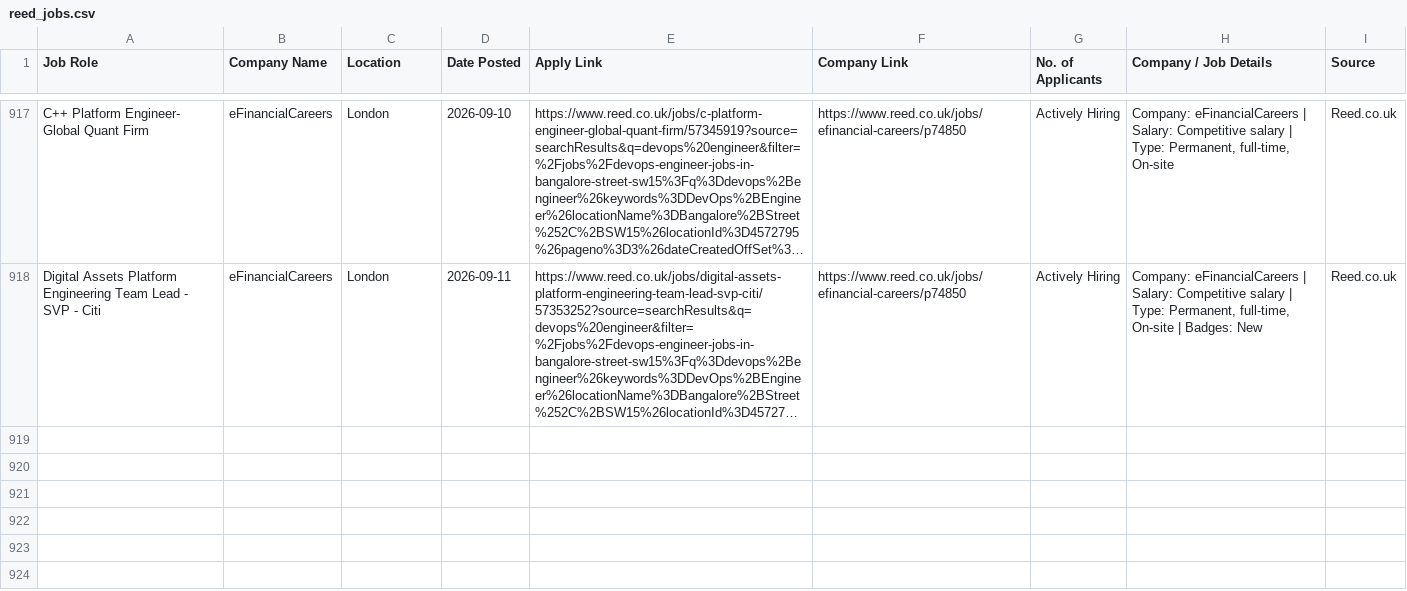
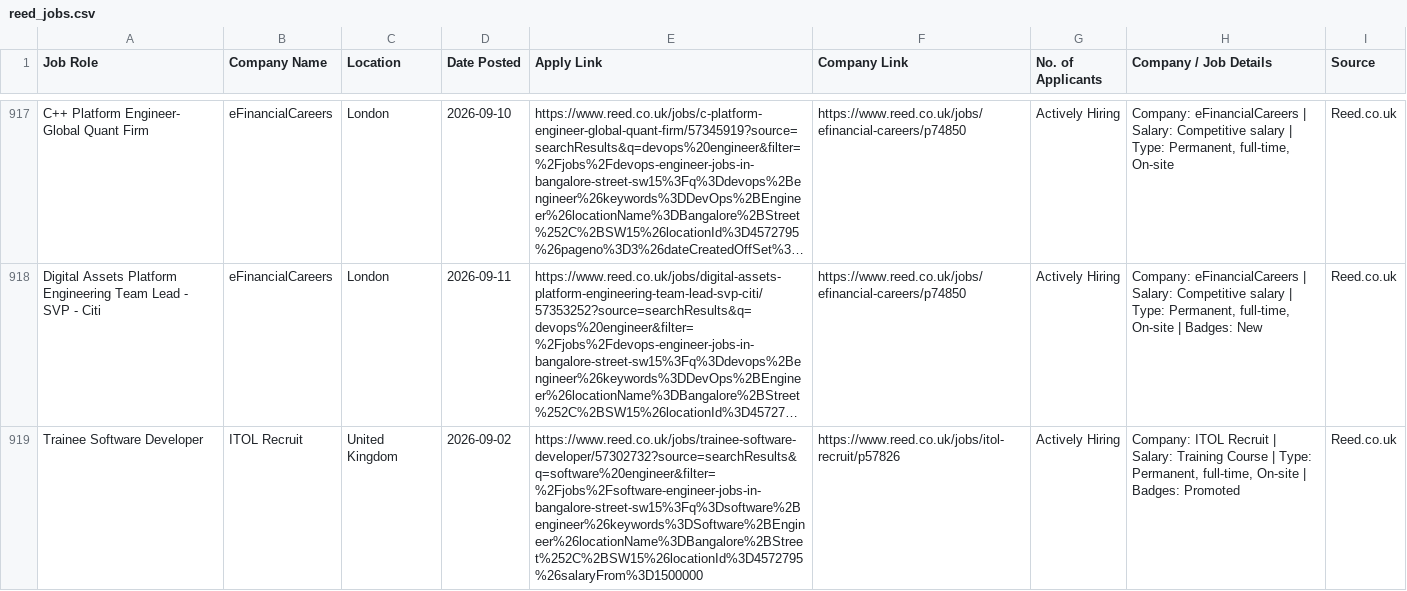
Before and after one commit to VishwaSabaris/Scraper, a CSV file: reed_jobs.csv, drawn as a sheet; only a part is shown, gaps mark what is left out; long unchanged cells end in …; the diff names each change by its address in the sheet, - before the commit and + after, or states it on an @@ line.

```diff
--- a/reed_jobs.csv
+++ b/reed_jobs.csv
+row 919: Trainee Software Developer | ITOL Recruit | United Kingdom | 2026-09-02 | https://www.reed.co.uk/jobs/trainee-software-developer/57302732?source=searchResults&q=software%20engineer&filter=%2Fjobs%2Fsoftware-engineer-jobs-in-bangalore-street-sw15%3Fq%3Dsoftware%2Bengineer%26keywords%3DSoftware%2BEngineer%26locationName%3DBangalore%2BStreet%252C%2BSW15%26locationId%3D4572795%26salaryFrom%3D1500000 | https://www.reed.co.uk/jobs/itol-recruit/p57826 | Actively Hiring | Company: ITOL Recruit | Salary: Training Course | Type: Permanent, full-time, On-site | Badges: Promoted | Reed.co.uk
```
Also changed, not shown: 24 other files.
